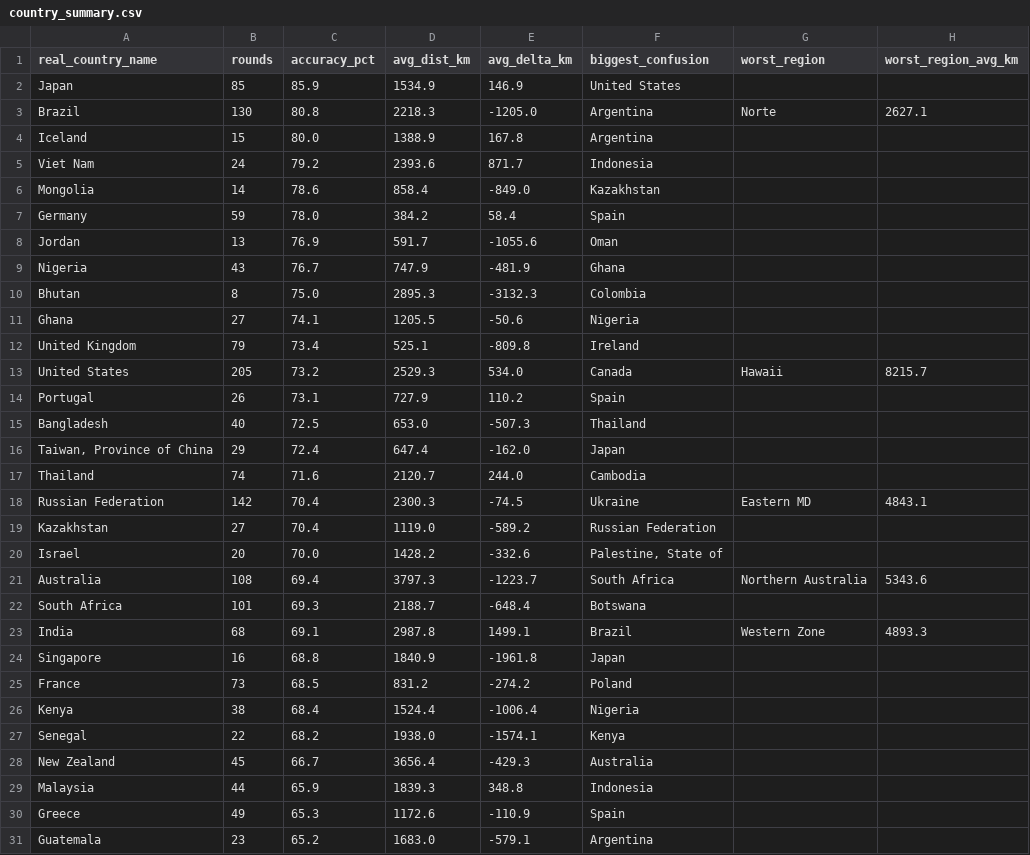
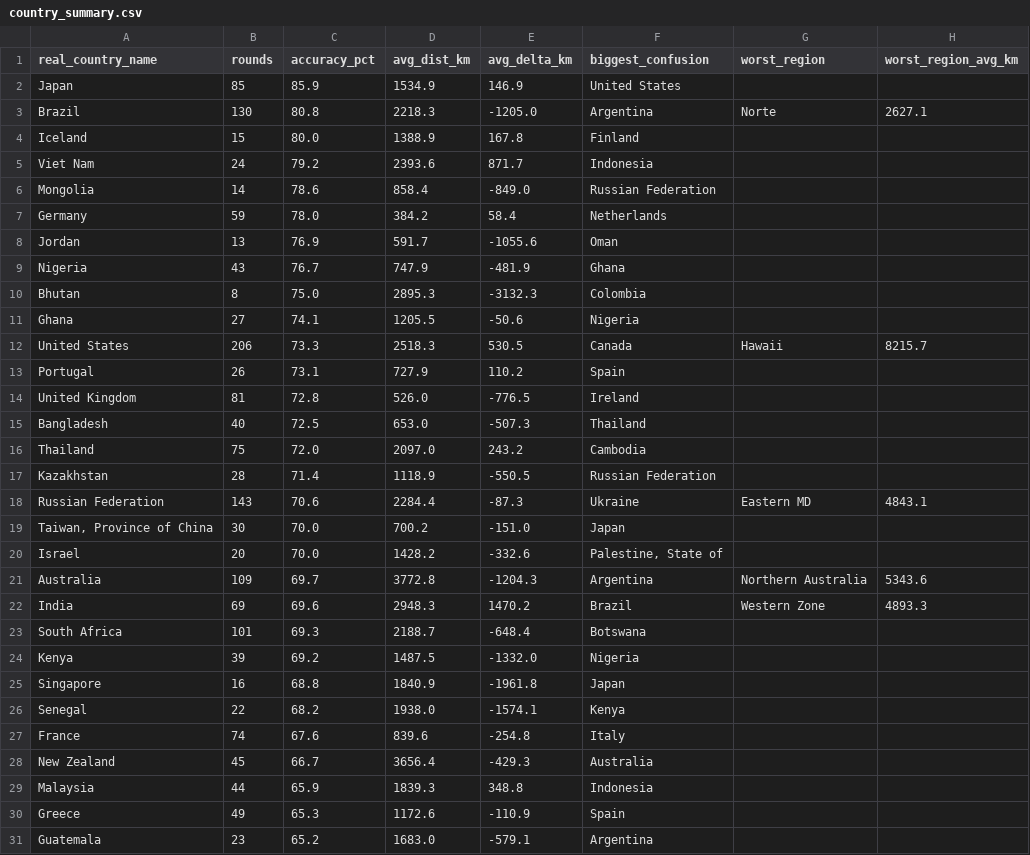
Before and after one commit to pedrosalgado22/Live_Geoguessr_Dashboard, a CSV file: country_summary.csv, drawn as a sheet; only a part is shown; the diff covers the shown part only.

```diff
--- a/country_summary.csv
+++ b/country_summary.csv
@@ -3,6 +3,6 @@ Japan,85,85.9,1534.9,146.9,United States,,
 Brazil,130,80.8,2218.3,-1205.0,Argentina,Norte,2627.1
-Iceland,15,80.0,1388.9,167.8,Argentina,,
+Iceland,15,80.0,1388.9,167.8,Finland,,
 Viet Nam,24,79.2,2393.6,871.7,Indonesia,,
-Mongolia,14,78.6,858.4,-849.0,Kazakhstan,,
-Germany,59,78.0,384.2,58.4,Spain,,
+Mongolia,14,78.6,858.4,-849.0,Russian Federation,,
+Germany,59,78.0,384.2,58.4,Netherlands,,
 Jordan,13,76.9,591.7,-1055.6,Oman,,
@@ -11,18 +11,18 @@ Bhutan,8,75.0,2895.3,-3132.3,Colombia,,
 Ghana,27,74.1,1205.5,-50.6,Nigeria,,
-United Kingdom,79,73.4,525.1,-809.8,Ireland,,
-United States,205,73.2,2529.3,534.0,Canada,Hawaii,8215.7
+United States,206,73.3,2518.3,530.5,Canada,Hawaii,8215.7
 Portugal,26,73.1,727.9,110.2,Spain,,
+United Kingdom,81,72.8,526.0,-776.5,Ireland,,
 Bangladesh,40,72.5,653.0,-507.3,Thailand,,
-"Taiwan, Province of China",29,72.4,647.4,-162.0,Japan,,
-Thailand,74,71.6,2120.7,244.0,Cambodia,,
-Russian Federation,142,70.4,2300.3,-74.5,Ukraine,Eastern MD,4843.1
-Kazakhstan,27,70.4,1119.0,-589.2,Russian Federation,,
+Thailand,75,72.0,2097.0,243.2,Cambodia,,
+Kazakhstan,28,71.4,1118.9,-550.5,Russian Federation,,
+Russian Federation,143,70.6,2284.4,-87.3,Ukraine,Eastern MD,4843.1
+"Taiwan, Province of China",30,70.0,700.2,-151.0,Japan,,
 Israel,20,70.0,1428.2,-332.6,"Palestine, State of",,
-Australia,108,69.4,3797.3,-1223.7,South Africa,Northern Australia,5343.6
+Australia,109,69.7,3772.8,-1204.3,Argentina,Northern Australia,5343.6
+India,69,69.6,2948.3,1470.2,Brazil,Western Zone,4893.3
 South Africa,101,69.3,2188.7,-648.4,Botswana,,
-India,68,69.1,2987.8,1499.1,Brazil,Western Zone,4893.3
+Kenya,39,69.2,1487.5,-1332.0,Nigeria,,
 Singapore,16,68.8,1840.9,-1961.8,Japan,,
-France,73,68.5,831.2,-274.2,Poland,,
-Kenya,38,68.4,1524.4,-1006.4,Nigeria,,
 Senegal,22,68.2,1938.0,-1574.1,Kenya,,
+France,74,67.6,839.6,-254.8,Italy,,
 New Zealand,45,66.7,3656.4,-429.3,Australia,,
```
Also changed, not shown: 5 added rows, 5 removed rows, 1 moved row and 7 edited cells elsewhere in this file, country_training_ranking.csv, games.csv, 1 other file.
